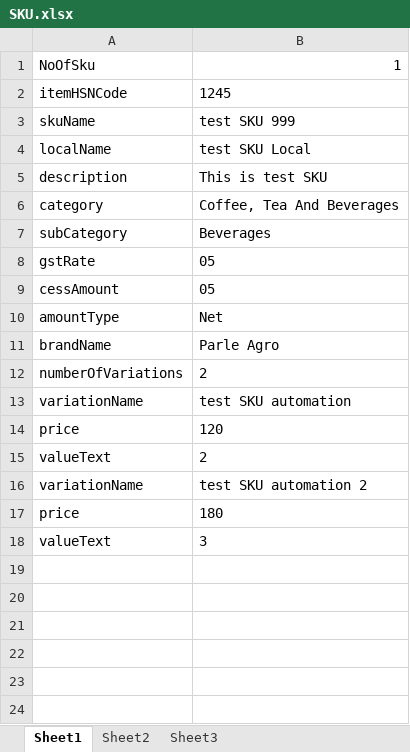
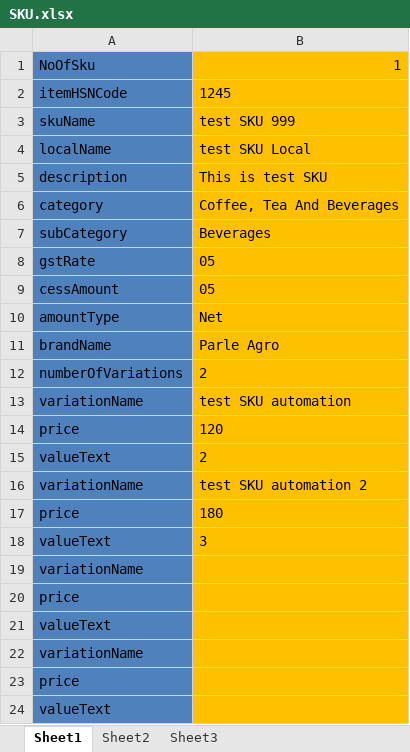
Before and after one commit to suhailsqm/FirstTestNG, an Excel workbook: resources/Sku/SKU.xlsx, sheet Sheet1, drawn as a sheet; values as stored, in another font and other column widths than the file's, no borders; the diff names each change by its address in the sheet, - before the commit and + after, or states it on an @@ line.

```diff
--- a/resources/Sku/SKU.xlsx (sheet Sheet1)
+++ b/resources/Sku/SKU.xlsx (sheet Sheet1)
-A1:A18 fill: none
+A1:A18 fill: #4F81BD
-B1:B18 fill: none
+B1:B18 fill: #FFC000
+row 19: variationName
+row 20: price
+row 21: valueText
+row 22: variationName
+row 23: price
+row 24: valueText
```
Also changed, not shown: resources/Customer/Customer.xlsx, resources/Goods/GoodsReceive/GoodsReceive.xlsx, 8 other files.
